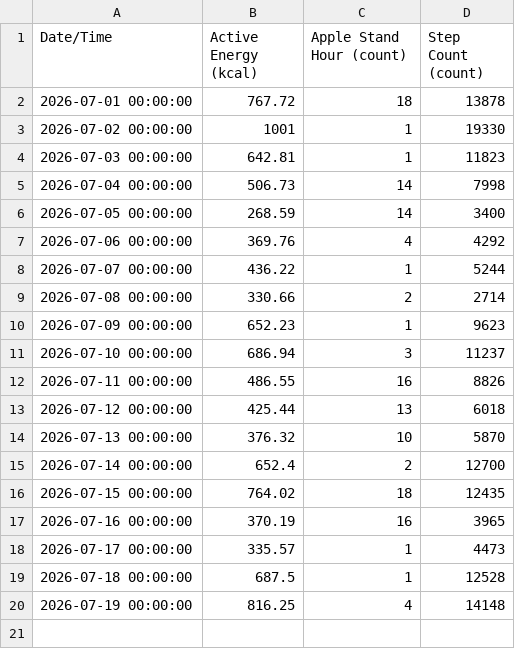
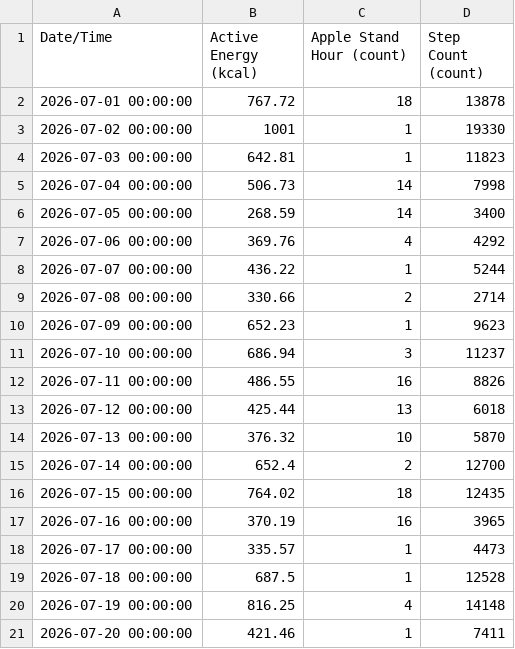
Before and after one commit to whittw1/exercise-dashboard, a CSV file: data/HealthMetrics-2026-07.csv, drawn as a sheet.

Commit message:
Update health data 2026-07-20

```diff
--- a/data/HealthMetrics-2026-07.csv
+++ b/data/HealthMetrics-2026-07.csv
@@ -20 +20,2 @@ Date/Time,Active Energy (kcal),Apple Stand Hour (count),Step Count (count)
 2026-07-19 00:00:00,816.25,4,14148
+2026-07-20 00:00:00,421.46,1,7411
```
Also changed, not shown: 1 other file.
